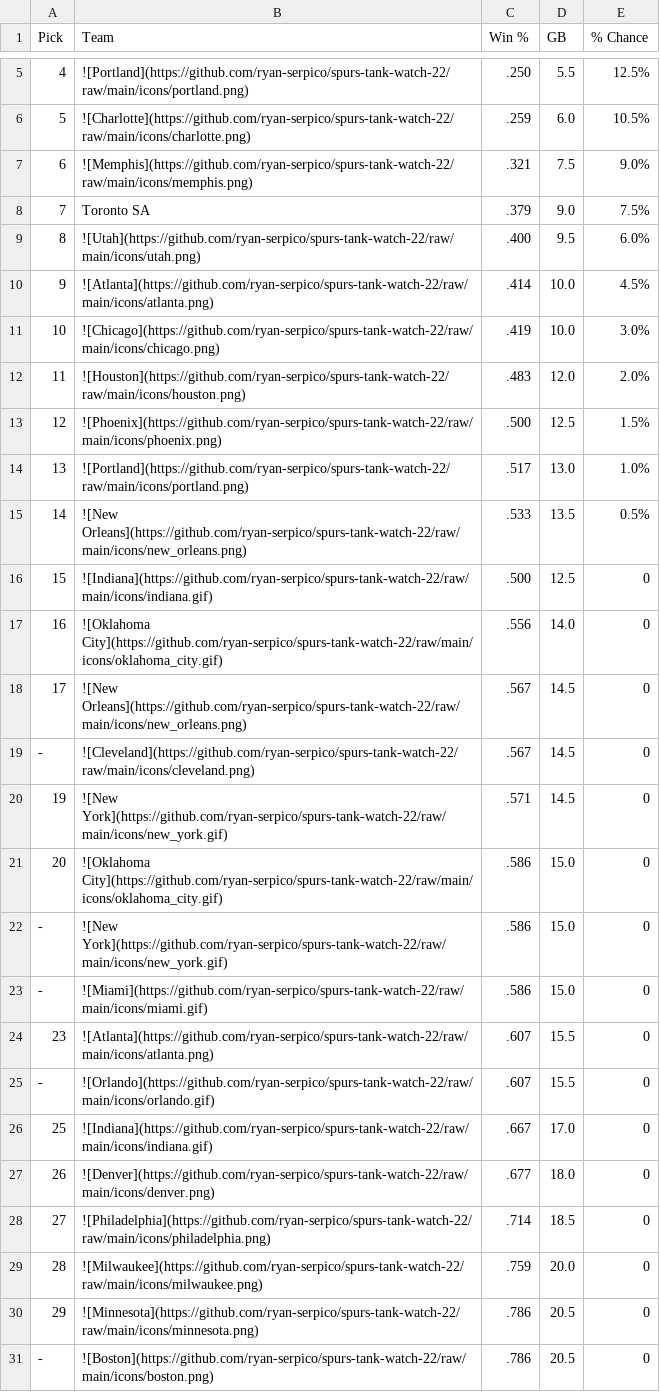
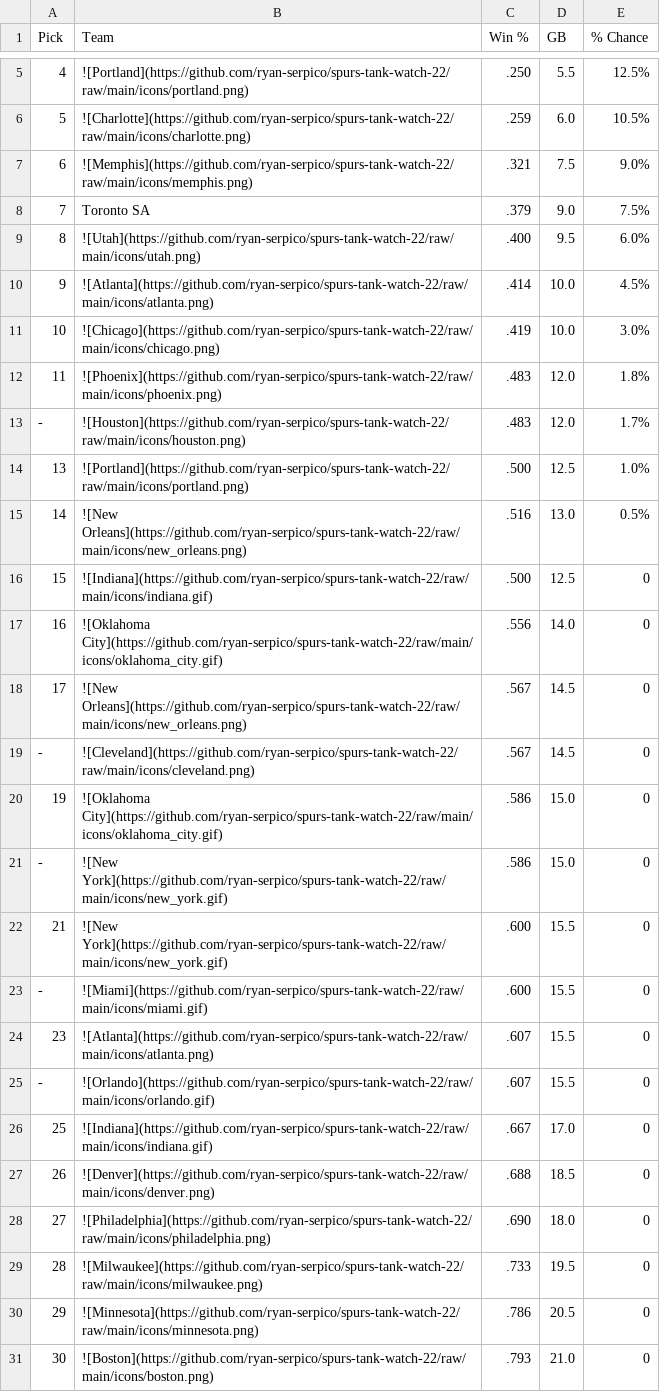
Before and after one commit to ryan-serpico/spurs-tank-watch-22, a CSV file: output/standings.csv, drawn as a sheet; only a part is shown, gaps mark what is left out.

Commit message:
Latest data: Tue Dec 26 09:01:19 UTC 2023

```diff
--- a/output/standings.csv
+++ b/output/standings.csv
@@ -11,6 +11,6 @@ Pick,Team,Win %,GB,% Chance
 10,![Chicago](https://github.com/ryan-serpico/spurs-tank-watch-22/raw/main/icons/chicago.png),.419,10.0,3.0%
-11,![Houston](https://github.com/ryan-serpico/spurs-tank-watch-22/raw/main/icons/houston.png),.483,12.0,2.0%
-12,![Phoenix](https://github.com/ryan-serpico/spurs-tank-watch-22/raw/main/icons/phoenix.png),.500,12.5,1.5%
-13,![Portland](https://github.com/ryan-serpico/spurs-tank-watch-22/raw/main/icons/portland.png),.517,13.0,1.0%
-14,![New Orleans](https://github.com/ryan-serpico/spurs-tank-watch-22/raw/main/icons/new_orleans.png),.533,13.5,0.5%
+11,![Phoenix](https://github.com/ryan-serpico/spurs-tank-watch-22/raw/main/icons/phoenix.png),.483,12.0,1.8%
+-,![Houston](https://github.com/ryan-serpico/spurs-tank-watch-22/raw/main/icons/houston.png),.483,12.0,1.7%
+13,![Portland](https://github.com/ryan-serpico/spurs-tank-watch-22/raw/main/icons/portland.png),.500,12.5,1.0%
+14,![New Orleans](https://github.com/ryan-serpico/spurs-tank-watch-22/raw/main/icons/new_orleans.png),.516,13.0,0.5%
 15,![Indiana](https://github.com/ryan-serpico/spurs-tank-watch-22/raw/main/icons/indiana.gif),.500,12.5,0
@@ -19,6 +19,6 @@ Pick,Team,Win %,GB,% Chance
 -,![Cleveland](https://github.com/ryan-serpico/spurs-tank-watch-22/raw/main/icons/cleveland.png),.567,14.5,0
-19,![New York](https://github.com/ryan-serpico/spurs-tank-watch-22/raw/main/icons/new_york.gif),.571,14.5,0
-20,![Oklahoma City](https://github.com/ryan-serpico/spurs-tank-watch-22/raw/main/icons/oklahoma_city.gif),.586,15.0,0
+19,![Oklahoma City](https://github.com/ryan-serpico/spurs-tank-watch-22/raw/main/icons/oklahoma_city.gif),.586,15.0,0
 -,![New York](https://github.com/ryan-serpico/spurs-tank-watch-22/raw/main/icons/new_york.gif),.586,15.0,0
--,![Miami](https://github.com/ryan-serpico/spurs-tank-watch-22/raw/main/icons/miami.gif),.586,15.0,0
+21,![New York](https://github.com/ryan-serpico/spurs-tank-watch-22/raw/main/icons/new_york.gif),.600,15.5,0
+-,![Miami](https://github.com/ryan-serpico/spurs-tank-watch-22/raw/main/icons/miami.gif),.600,15.5,0
 23,![Atlanta](https://github.com/ryan-serpico/spurs-tank-watch-22/raw/main/icons/atlanta.png),.607,15.5,0
@@ -26,6 +26,6 @@ Pick,Team,Win %,GB,% Chance
 25,![Indiana](https://github.com/ryan-serpico/spurs-tank-watch-22/raw/main/icons/indiana.gif),.667,17.0,0
-26,![Denver](https://github.com/ryan-serpico/spurs-tank-watch-22/raw/main/icons/denver.png),.677,18.0,0
-27,![Philadelphia](https://github.com/ryan-serpico/spurs-tank-watch-22/raw/main/icons/philadelphia.png),.714,18.5,0
-28,![Milwaukee](https://github.com/ryan-serpico/spurs-tank-watch-22/raw/main/icons/milwaukee.png),.759,20.0,0
+26,![Denver](https://github.com/ryan-serpico/spurs-tank-watch-22/raw/main/icons/denver.png),.688,18.5,0
+27,![Philadelphia](https://github.com/ryan-serpico/spurs-tank-watch-22/raw/main/icons/philadelphia.png),.690,18.0,0
+28,![Milwaukee](https://github.com/ryan-serpico/spurs-tank-watch-22/raw/main/icons/milwaukee.png),.733,19.5,0
 29,![Minnesota](https://github.com/ryan-serpico/spurs-tank-watch-22/raw/main/icons/minnesota.png),.786,20.5,0
--,![Boston](https://github.com/ryan-serpico/spurs-tank-watch-22/raw/main/icons/boston.png),.786,20.5,0
+30,![Boston](https://github.com/ryan-serpico/spurs-tank-watch-22/raw/main/icons/boston.png),.793,21.0,0
```
Also changed, not shown: 3 other files.
